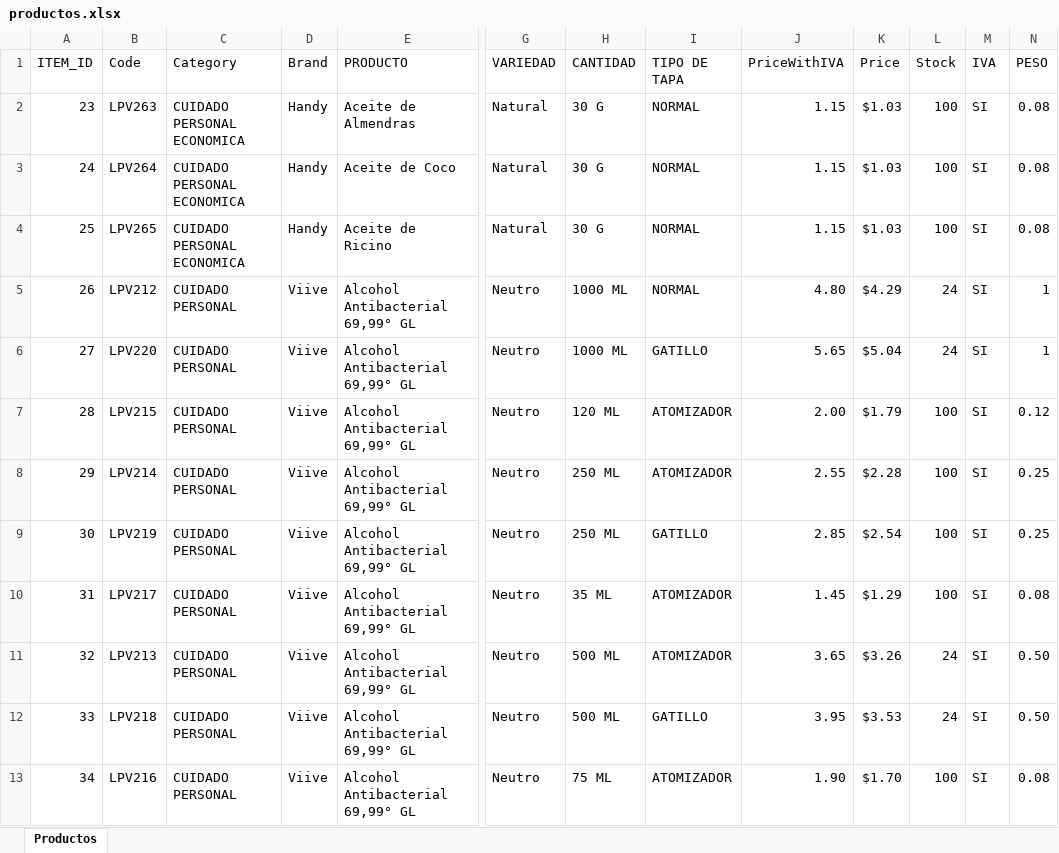
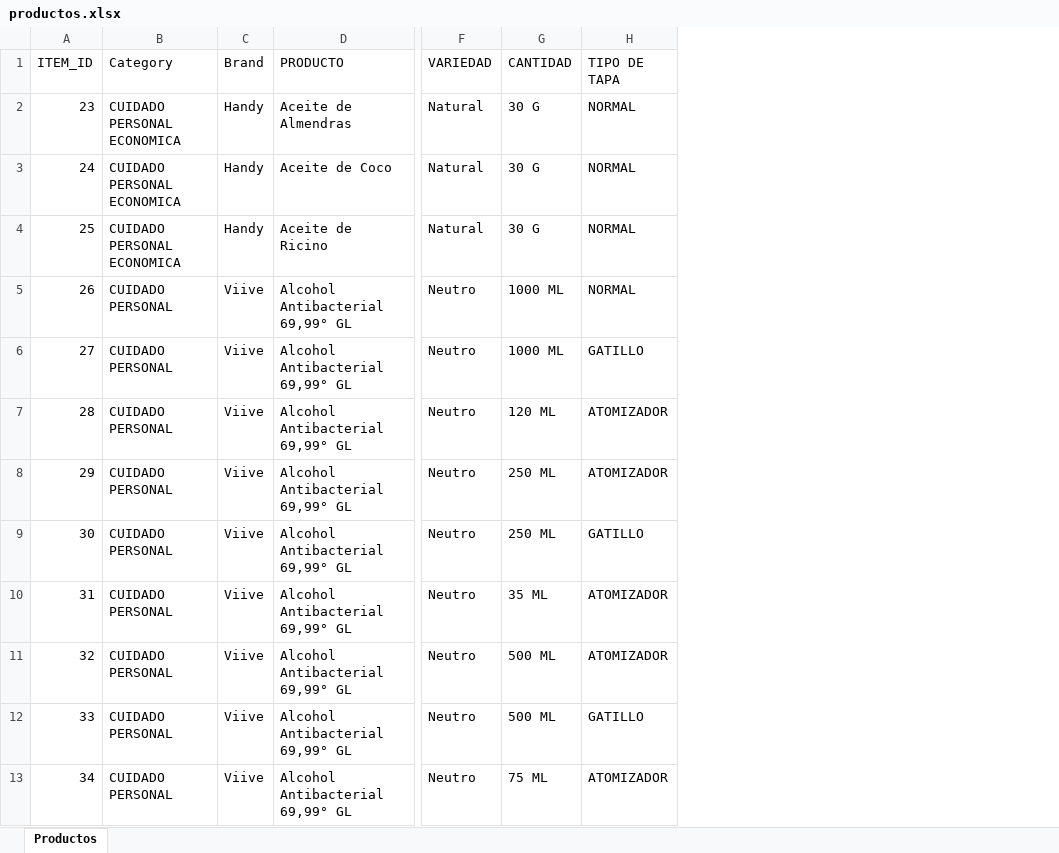
Before and after one commit to bguamanzara/tfm, an Excel workbook: dataset/productos.xlsx, sheet Productos, drawn as a sheet; only a part is shown, gaps mark what is left out; values as stored, in another font and other column widths than the file's, no cell formats; the diff names each change by its address in the sheet, - before the commit and + after, or states it on an @@ line.

Commit message:
productos farma

```diff
--- a/dataset/productos.xlsx (sheet Productos)
+++ b/dataset/productos.xlsx (sheet Productos)
-column B (Code), rows 2-13: LPV263 | LPV264 | LPV265 | LPV212 | LPV220 | LPV215 | LPV214 | LPV219 | LPV217 | LPV213 | LPV218 | LPV216
-column J (PriceWithIVA), rows 2-13: 1.15 | 1.15 | 1.15 | 4.80 | 5.65 | 2.00 | 2.55 | 2.85 | 1.45 | 3.65 | 3.95 | 1.90
-column K (Price), rows 2-13: $1.03 | $1.03 | $1.03 | $4.29 | $5.04 | $1.79 | $2.28 | $2.54 | $1.29 | $3.26 | $3.53 | $1.70
-column L (Stock), rows 2-13: 100 | 100 | 100 | 24 | 24 | 100 | 100 | 100 | 100 | 24 | 24 | 100
-column M (IVA), rows 2-13: all SI
-column N (PESO), rows 2-13: 0.08 | 0.08 | 0.08 | 1 | 1 | 0.12 | 0.25 | 0.25 | 0.08 | 0.50 | 0.50 | 0.08
```
Also changed, not shown: cell formats.
